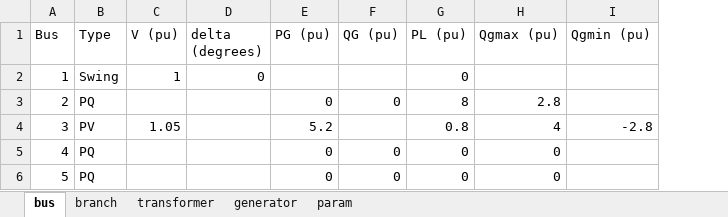
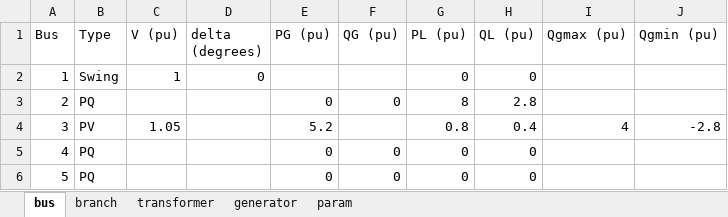
Before and after one commit to minjeong0043/code-for-powerflow, an Excel workbook: ac_case25_example.xlsx, sheet bus, drawn as a sheet; values as stored, in another font and other column widths than the file's, no borders; addresses are those after the commit; the diff names each change by its address in the sheet, - before the commit and + after, or states it on an @@ line.

```diff
--- a/ac_case25_example.xlsx (sheet bus)
+++ b/ac_case25_example.xlsx (sheet bus)
+column H (QL (pu)), rows 2-6: 0 | 2.8 | 0.4 | 0 | 0
-I3 (Qgmax (pu)): 2.8
+I3 (Qgmax (pu)): (empty)
-I5:I6 (Qgmax (pu)): 0
+I5:I6 (Qgmax (pu)): (empty)
```
Also changed, not shown: sheet branch, 2 other files.
